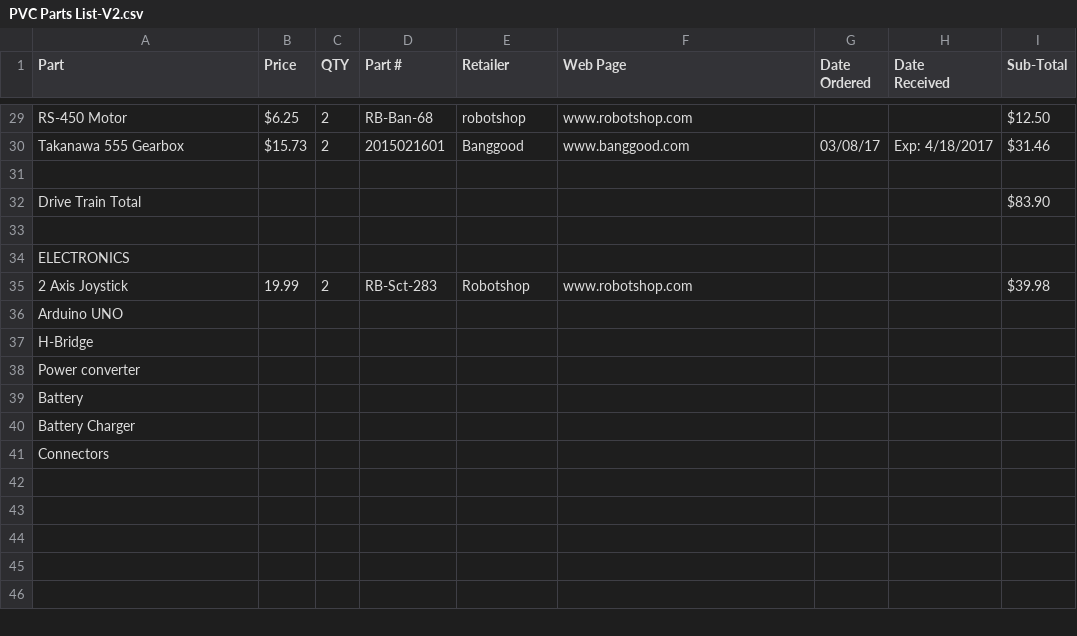
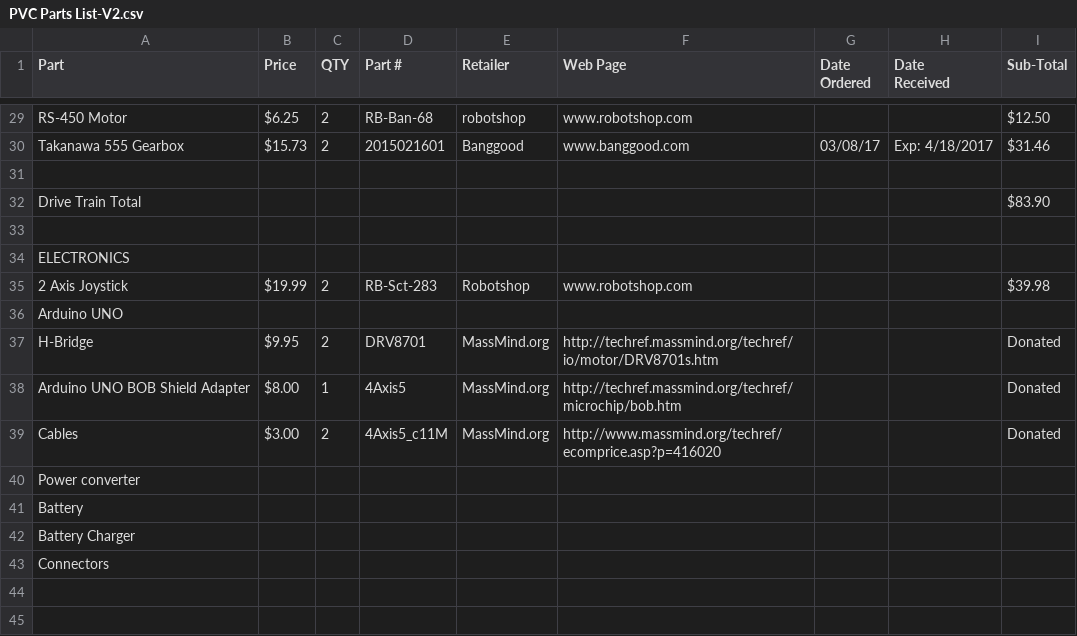
Before and after one commit to robomakery/pvc-powerchair, a CSV file: docs/PVC Parts List-V2.csv, drawn as a sheet; only a part is shown, gaps mark what is left out; the shorter side is filled out with more unchanged rows.

Commit message:
Add donated parts from MassMind.org

```diff
--- a/docs/PVC Parts List-V2.csv
+++ b/docs/PVC Parts List-V2.csv
@@ -36,5 +36,7 @@ Drive Train Total,,,,,,,,$83.90
 ELECTRONICS,,,,,,,,
-2 Axis Joystick,19.99,2,RB-Sct-283,Robotshop,www.robotshop.com,,,$39.98
+2 Axis Joystick,$19.99,2,RB-Sct-283,Robotshop,www.robotshop.com,,,$39.98
 Arduino UNO,,,,,,,,
-H-Bridge,,,,,,,,
+H-Bridge,$9.95,2,DRV8701,MassMind.org,http://techref.massmind.org/techref/io/motor/DRV8701s.htm,,,Donated
+Arduino UNO BOB Shield Adapter,$8.00,1,4Axis5,MassMind.org,http://techref.massmind.org/techref/microchip/bob.htm,,,Donated
+Cables,$3.00,2,4Axis5_c11M,MassMind.org,http://www.massmind.org/techref/ecomprice.asp?p=416020,,,Donated
 Power converter,,,,,,,,
```
